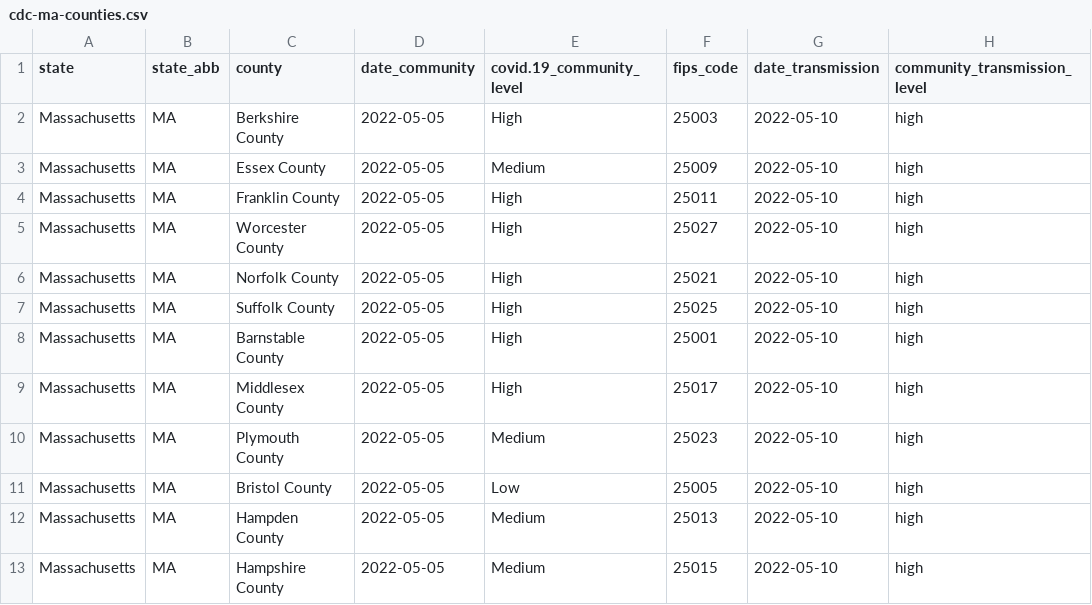
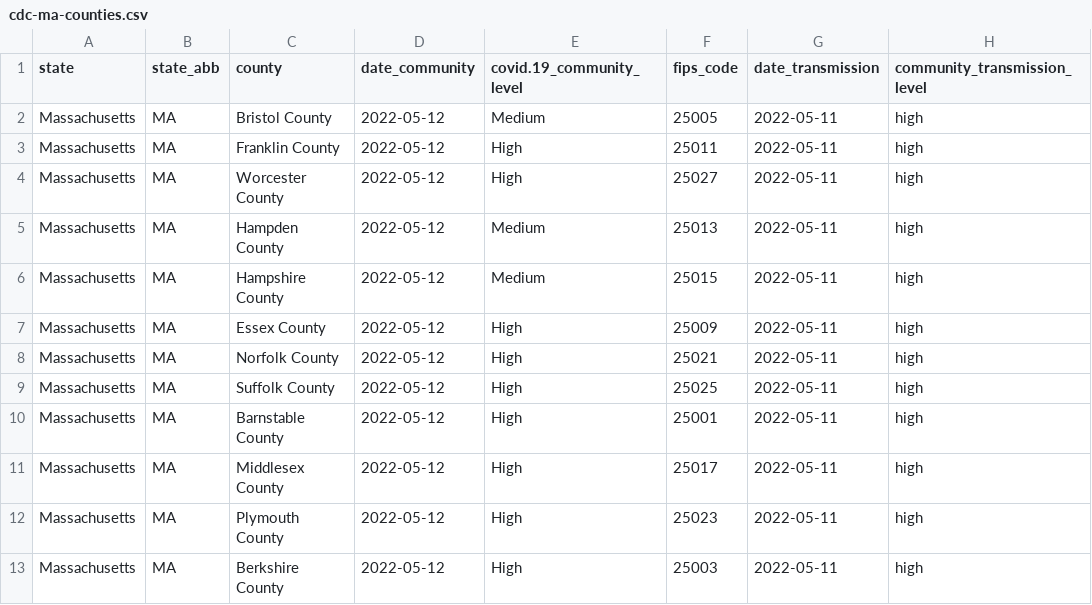
Before and after one commit to jmhatch/covid-19, a CSV file: data/cdc-ma-counties.csv, drawn as a sheet.

```diff
--- a/data/cdc-ma-counties.csv
+++ b/data/cdc-ma-counties.csv
@@ -1,13 +1,13 @@
 "state","state_abb","county","date_community","covid.19_community_level","fips_code","date_transmission","community_transmission_level"
-"Massachusetts","MA","Berkshire County",2022-05-05,"High",25003,2022-05-10,"high"
-"Massachusetts","MA","Essex County",2022-05-05,"Medium",25009,2022-05-10,"high"
-"Massachusetts","MA","Franklin County",2022-05-05,"High",25011,2022-05-10,"high"
-"Massachusetts","MA","Worcester County",2022-05-05,"High",25027,2022-05-10,"high"
-"Massachusetts","MA","Norfolk County",2022-05-05,"High",25021,2022-05-10,"high"
-"Massachusetts","MA","Suffolk County",2022-05-05,"High",25025,2022-05-10,"high"
-"Massachusetts","MA","Barnstable County",2022-05-05,"High",25001,2022-05-10,"high"
-"Massachusetts","MA","Middlesex County",2022-05-05,"High",25017,2022-05-10,"high"
-"Massachusetts","MA","Plymouth County",2022-05-05,"Medium",25023,2022-05-10,"high"
-"Massachusetts","MA","Bristol County",2022-05-05,"Low",25005,2022-05-10,"high"
-"Massachusetts","MA","Hampden County",2022-05-05,"Medium",25013,2022-05-10,"high"
-"Massachusetts","MA","Hampshire County",2022-05-05,"Medium",25015,2022-05-10,"high"
+"Massachusetts","MA","Bristol County",2022-05-12,"Medium",25005,2022-05-11,"high"
+"Massachusetts","MA","Franklin County",2022-05-12,"High",25011,2022-05-11,"high"
+"Massachusetts","MA","Worcester County",2022-05-12,"High",25027,2022-05-11,"high"
+"Massachusetts","MA","Hampden County",2022-05-12,"Medium",25013,2022-05-11,"high"
+"Massachusetts","MA","Hampshire County",2022-05-12,"Medium",25015,2022-05-11,"high"
+"Massachusetts","MA","Essex County",2022-05-12,"High",25009,2022-05-11,"high"
+"Massachusetts","MA","Norfolk County",2022-05-12,"High",25021,2022-05-11,"high"
+"Massachusetts","MA","Suffolk County",2022-05-12,"High",25025,2022-05-11,"high"
+"Massachusetts","MA","Barnstable County",2022-05-12,"High",25001,2022-05-11,"high"
+"Massachusetts","MA","Middlesex County",2022-05-12,"High",25017,2022-05-11,"high"
+"Massachusetts","MA","Plymouth County",2022-05-12,"High",25023,2022-05-11,"high"
+"Massachusetts","MA","Berkshire County",2022-05-12,"High",25003,2022-05-11,"high"
```
Also changed, not shown: data/ma-counties.csv, 2 other files.
